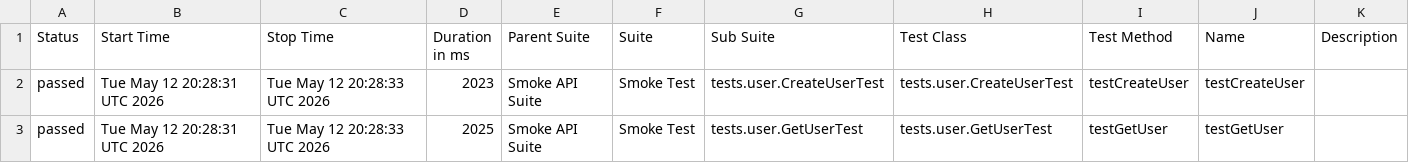
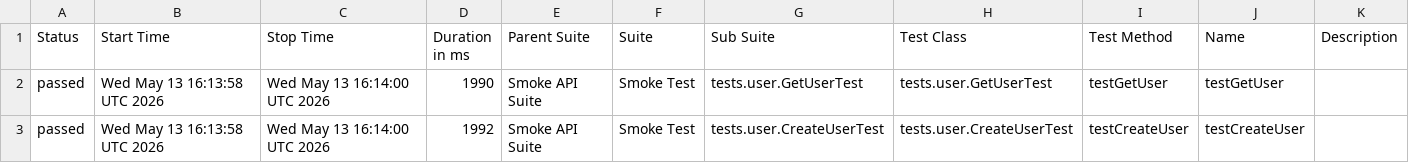
Before and after one commit to vynguyen-1010/api-testing-dummyjson, a CSV file: data/suites.csv, drawn as a sheet.

```diff
--- a/data/suites.csv
+++ b/data/suites.csv
@@ -1,3 +1,3 @@
 "Status","Start Time","Stop Time","Duration in ms","Parent Suite","Suite","Sub Suite","Test Class","Test Method","Name","Description"
-"passed","Tue May 12 20:28:31 UTC 2026","Tue May 12 20:28:33 UTC 2026","2023","Smoke API Suite","Smoke Test","tests.user.CreateUserTest","tests.user.CreateUserTest","testCreateUser","testCreateUser",""
-"passed","Tue May 12 20:28:31 UTC 2026","Tue May 12 20:28:33 UTC 2026","2025","Smoke API Suite","Smoke Test","tests.user.GetUserTest","tests.user.GetUserTest","testGetUser","testGetUser",""
+"passed","Wed May 13 16:13:58 UTC 2026","Wed May 13 16:14:00 UTC 2026","1990","Smoke API Suite","Smoke Test","tests.user.GetUserTest","tests.user.GetUserTest","testGetUser","testGetUser",""
+"passed","Wed May 13 16:13:58 UTC 2026","Wed May 13 16:14:00 UTC 2026","1992","Smoke API Suite","Smoke Test","tests.user.CreateUserTest","tests.user.CreateUserTest","testCreateUser","testCreateUser",""
```
Also changed, not shown: 20 other files.
